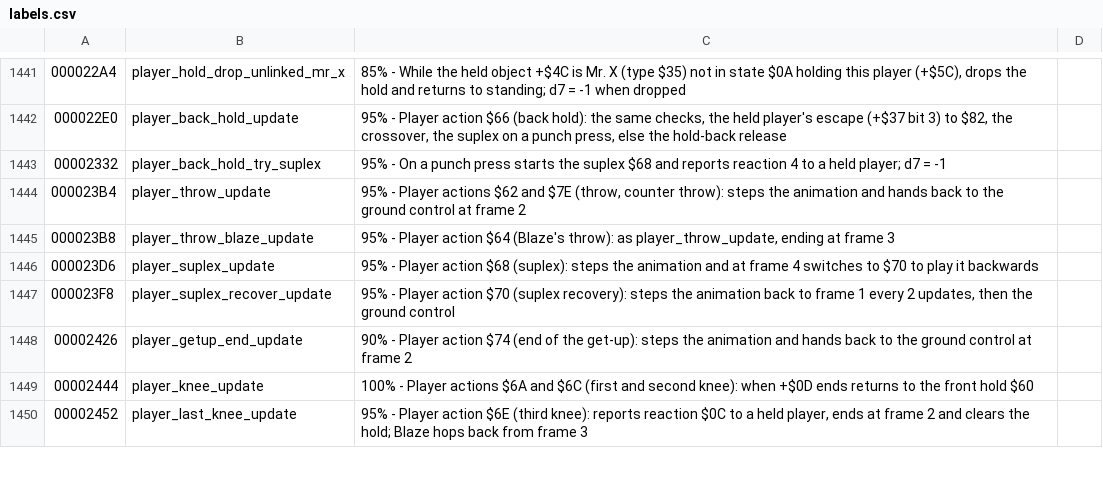
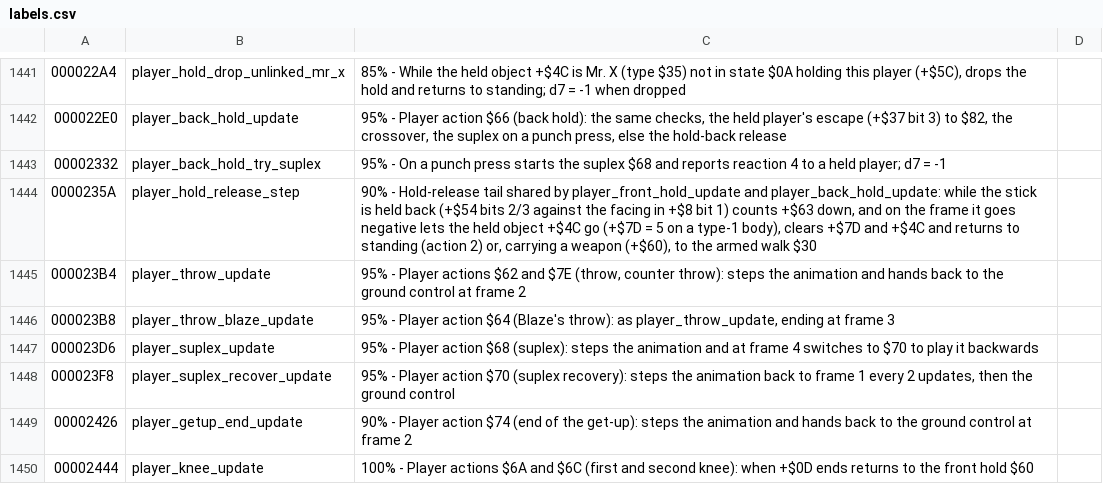
Before and after one commit to RuiNelson/StreetsOfRageRecompilation, a CSV file: code-analysis/labels.csv, drawn as a sheet; only a part is shown, gaps mark what is left out; the shorter side is filled out with more unchanged rows; the diff names each change by its address in the sheet, - before the commit and + after, or states it on an @@ line.

```diff
--- a/code-analysis/labels.csv
+++ b/code-analysis/labels.csv
+row 1444: 0000235A | player_hold_release_step | 90% - Hold-release tail shared by player_front_hold_update and player_back_hold_update: while the stick is held back (+$54 bits 2/3 against the facing in +$8 bit 1) counts +$63 down, and on the frame it goes negative lets the held object +$4C go (+$7D = 5 on a type-1 body), clears +$7D and +$4C and returns to standing (action 2) or, carrying a weapon (+$60), to the armed walk $30
```
